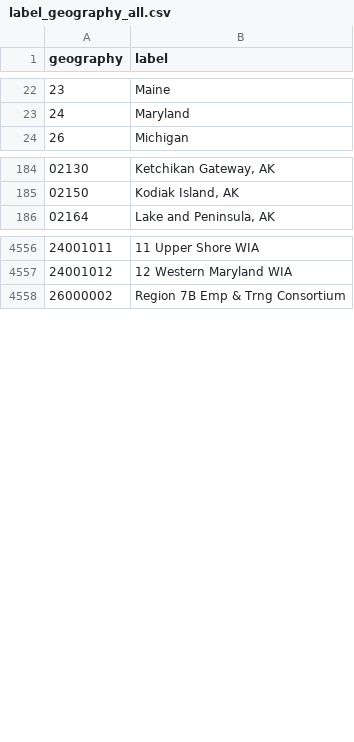
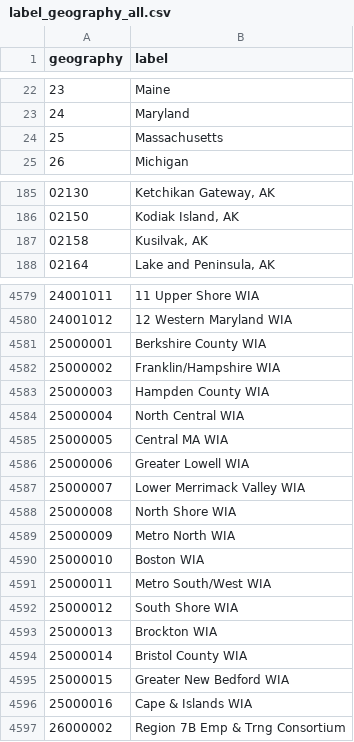
Before and after one commit to julfersnlt/lehd-schema, a CSV file: src/label_geography_all.csv, drawn as a sheet; only a part is shown, gaps mark what is left out; the diff covers the shown part only; the diff names each change by its address in the sheet, - before the commit and + after, or states it on an @@ line.

```diff
--- a/src/label_geography_all.csv
+++ b/src/label_geography_all.csv
+row 24: 25 | Massachusetts
+row 187: 02158 | Kusilvak, AK
+row 4581: 25000001 | Berkshire County WIA
+row 4582: 25000002 | Franklin/Hampshire WIA
+row 4583: 25000003 | Hampden County WIA
+row 4584: 25000004 | North Central WIA
+row 4585: 25000005 | Central MA WIA
+row 4586: 25000006 | Greater Lowell WIA
+row 4587: 25000007 | Lower Merrimack Valley WIA
+row 4588: 25000008 | North Shore WIA
+row 4589: 25000009 | Metro North WIA
+row 4590: 25000010 | Boston WIA
+row 4591: 25000011 | Metro South/West WIA
+row 4592: 25000012 | South Shore WIA
+row 4593: 25000013 | Brockton WIA
+row 4594: 25000014 | Bristol County WIA
+row 4595: 25000015 | Greater New Bedford WIA
+row 4596: 25000016 | Cape & Islands WIA
```
Also changed, not shown: 24 added rows and 3 removed rows elsewhere in this file, src/ks/label_geography.csv, src/label_fipsnum.csv, 11 other files.
